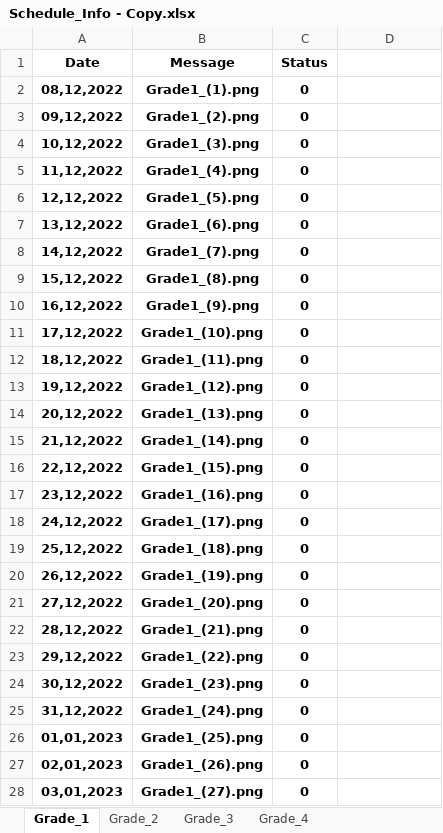
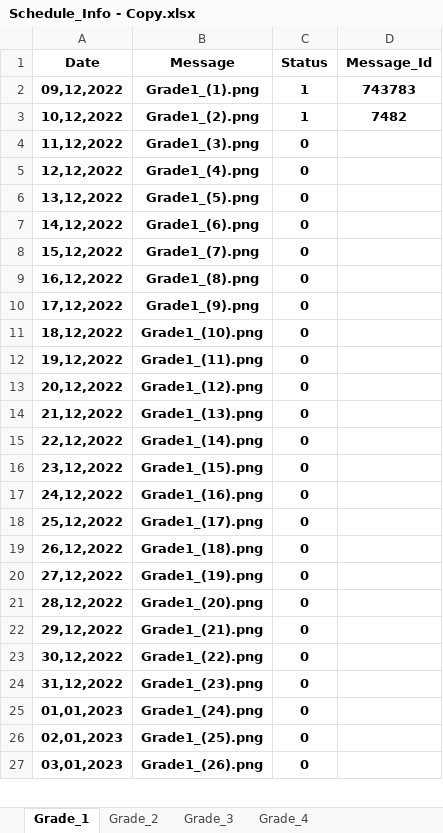
Before and after one commit to kingofhackers32/Quran-Sender-Faculty, an Excel workbook: Schedule_Info - Copy.xlsx, sheet Grade_1, drawn as a sheet; only a part is shown; values as stored, in another font and other column widths than the file's, no borders; removed rows and columns are numbered as before the commit, all else as after; the diff covers the shown part only; the diff names each change by its address in the sheet, - before the commit and + after, or states it on an @@ line.

```diff
--- a/Schedule_Info - Copy.xlsx (sheet Grade_1)
+++ b/Schedule_Info - Copy.xlsx (sheet Grade_1)
-D1: (empty)
+D1: Message_Id
-row 2: 08,12,2022 | Grade1_(1).png | 0
-B2 (Message): Grade1_(2).png
+B2 (Message): Grade1_(1).png
-C2:C3 (Status): 0
+C2:C3 (Status): 1
-D2 (Message_Id): (empty)
+D2 (Message_Id): 743783
-B3 (Message): Grade1_(3).png
+B3 (Message): Grade1_(2).png
-D3 (Message_Id): (empty)
+D3 (Message_Id): 7482
-B4 (Message): Grade1_(4).png
+B4 (Message): Grade1_(3).png
-B5 (Message): Grade1_(5).png
+B5 (Message): Grade1_(4).png
-B6 (Message): Grade1_(6).png
+B6 (Message): Grade1_(5).png
-B7 (Message): Grade1_(7).png
+B7 (Message): Grade1_(6).png
-B8 (Message): Grade1_(8).png
+B8 (Message): Grade1_(7).png
-B9 (Message): Grade1_(9).png
+B9 (Message): Grade1_(8).png
-B10 (Message): Grade1_(10).png
+B10 (Message): Grade1_(9).png
-B11 (Message): Grade1_(11).png
+B11 (Message): Grade1_(10).png
-B12 (Message): Grade1_(12).png
+B12 (Message): Grade1_(11).png
-B13 (Message): Grade1_(13).png
+B13 (Message): Grade1_(12).png
-B14 (Message): Grade1_(14).png
+B14 (Message): Grade1_(13).png
-B15 (Message): Grade1_(15).png
+B15 (Message): Grade1_(14).png
-B16 (Message): Grade1_(16).png
+B16 (Message): Grade1_(15).png
-B17 (Message): Grade1_(17).png
+B17 (Message): Grade1_(16).png
-B18 (Message): Grade1_(18).png
+B18 (Message): Grade1_(17).png
-B19 (Message): Grade1_(19).png
+B19 (Message): Grade1_(18).png
-B20 (Message): Grade1_(20).png
+B20 (Message): Grade1_(19).png
-B21 (Message): Grade1_(21).png
+B21 (Message): Grade1_(20).png
-B22 (Message): Grade1_(22).png
+B22 (Message): Grade1_(21).png
-B23 (Message): Grade1_(23).png
+B23 (Message): Grade1_(22).png
-B24 (Message): Grade1_(24).png
+B24 (Message): Grade1_(23).png
-B25 (Message): Grade1_(25).png
+B25 (Message): Grade1_(24).png
-B26 (Message): Grade1_(26).png
+B26 (Message): Grade1_(25).png
-B27 (Message): Grade1_(27).png
+B27 (Message): Grade1_(26).png
```
Also changed, not shown: 1 added row and 79 edited cells elsewhere in this sheet, sheet Grade_2, sheet Grade_3, sheet Grade_4, Schedule_Info.xlsx, 1 other file.
